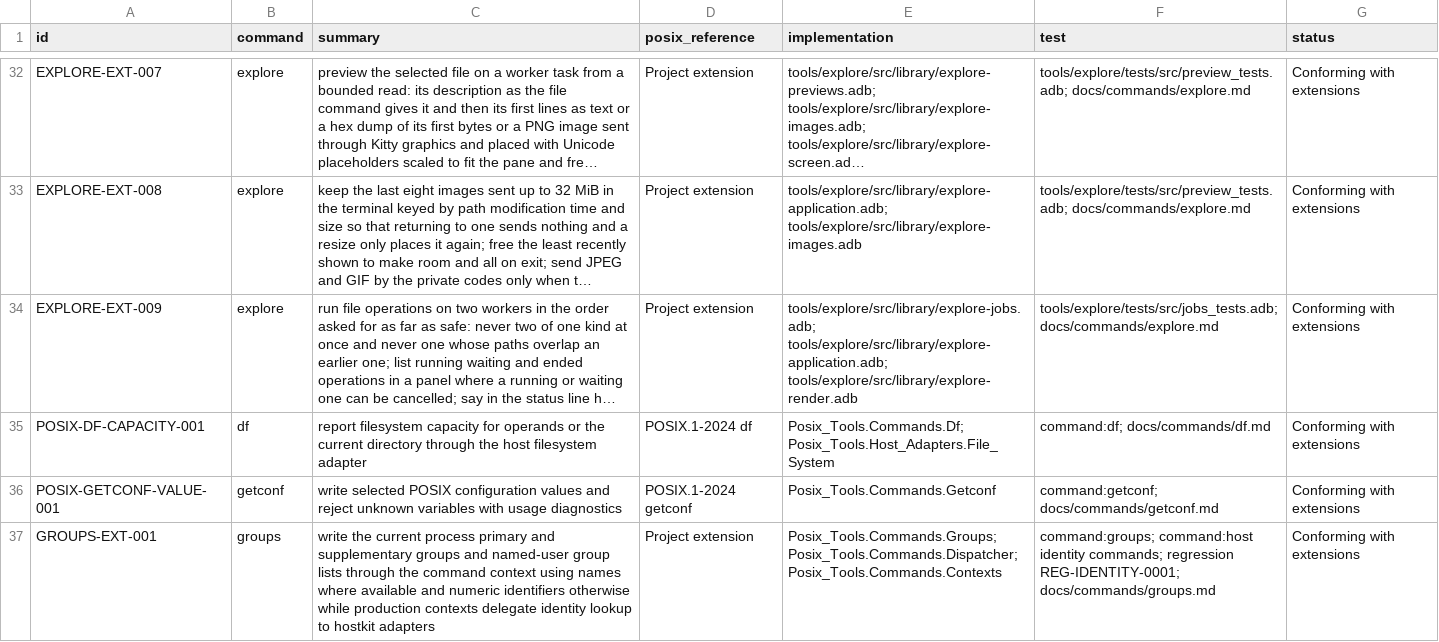
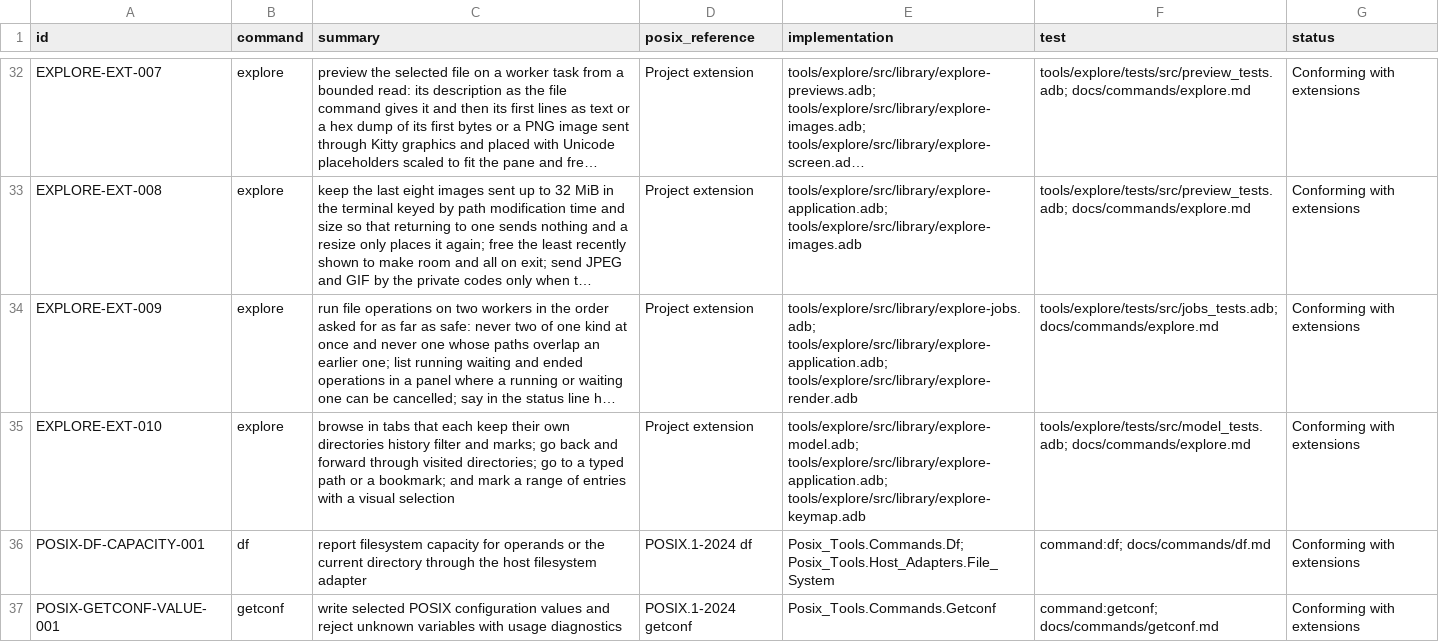
Before and after one commit to bracke/posix_tools, a CSV file: generated/requirements.csv, drawn as a sheet; only a part is shown, gaps mark what is left out; the shorter side is filled out with more unchanged rows; long unchanged cells end in …; the diff names each change by its address in the sheet, - before the commit and + after, or states it on an @@ line.

```diff
--- a/generated/requirements.csv
+++ b/generated/requirements.csv
+row 35: EXPLORE-EXT-010 | explore | browse in tabs that each keep their own directories history filter and marks; go back and forward through visited directories; go to a typed path or a bookmark; and mark a range of entries with a visual selection | Project extension | tools/explore/src/library/explore-model.adb; tools/explore/src/library/explore-application.adb; tools/explore/src/library/explore-keymap.adb | tools/explore/tests/src/model_tests.adb; docs/commands/explore.md | Conforming with extensions
```
Also changed, not shown: 13 other files.
